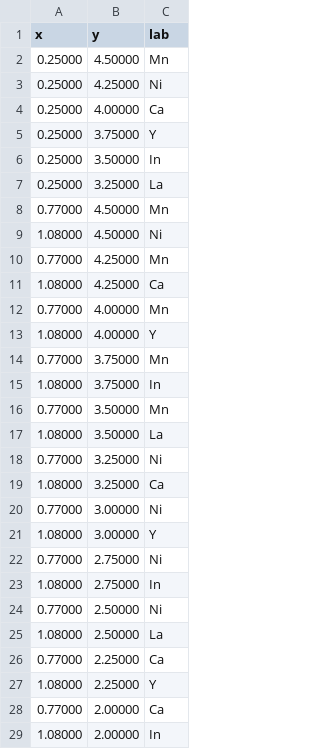
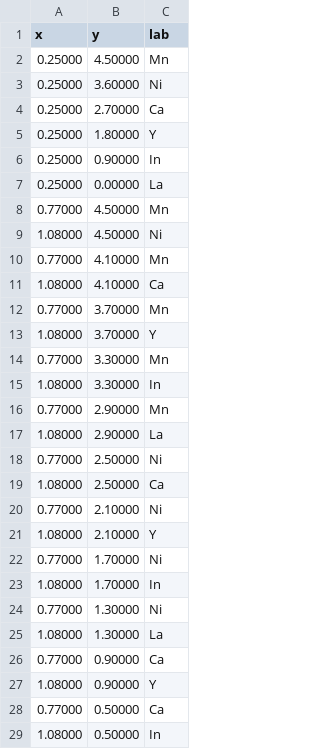
Before and after one commit to johnmgregoire/PythonCompositionPlots, a CSV file: split_comp_space_by_order/label_posns__10_intervals.csv, drawn as a sheet; only a part is shown; the diff covers the shown part only.

```diff
--- a/split_comp_space_by_order/label_posns__10_intervals.csv
+++ b/split_comp_space_by_order/label_posns__10_intervals.csv
@@ -2,28 +2,28 @@ x,y,lab
 0.25000,4.50000,Mn
-0.25000,4.25000,Ni
-0.25000,4.00000,Ca
-0.25000,3.75000,Y
-0.25000,3.50000,In
-0.25000,3.25000,La
+0.25000,3.60000,Ni
+0.25000,2.70000,Ca
+0.25000,1.80000,Y
+0.25000,0.90000,In
+0.25000,0.00000,La
 0.77000,4.50000,Mn
 1.08000,4.50000,Ni
-0.77000,4.25000,Mn
-1.08000,4.25000,Ca
-0.77000,4.00000,Mn
-1.08000,4.00000,Y
-0.77000,3.75000,Mn
-1.08000,3.75000,In
-0.77000,3.50000,Mn
-1.08000,3.50000,La
-0.77000,3.25000,Ni
-1.08000,3.25000,Ca
-0.77000,3.00000,Ni
-1.08000,3.00000,Y
-0.77000,2.75000,Ni
-1.08000,2.75000,In
+0.77000,4.10000,Mn
+1.08000,4.10000,Ca
+0.77000,3.70000,Mn
+1.08000,3.70000,Y
+0.77000,3.30000,Mn
+1.08000,3.30000,In
+0.77000,2.90000,Mn
+1.08000,2.90000,La
 0.77000,2.50000,Ni
-1.08000,2.50000,La
-0.77000,2.25000,Ca
-1.08000,2.25000,Y
-0.77000,2.00000,Ca
-1.08000,2.00000,In
+1.08000,2.50000,Ca
+0.77000,2.10000,Ni
+1.08000,2.10000,Y
+0.77000,1.70000,Ni
+1.08000,1.70000,In
+0.77000,1.30000,Ni
+1.08000,1.30000,La
+0.77000,0.90000,Ca
+1.08000,0.90000,Y
+0.77000,0.50000,Ca
+1.08000,0.50000,In
```
Also changed, not shown: 8 edited cells elsewhere in this file, split_comp_space_by_order/comp_points__10_intervals.csv, 1 other file.
